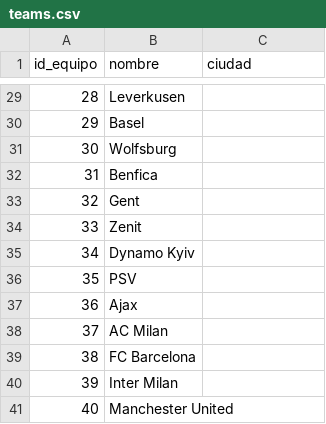
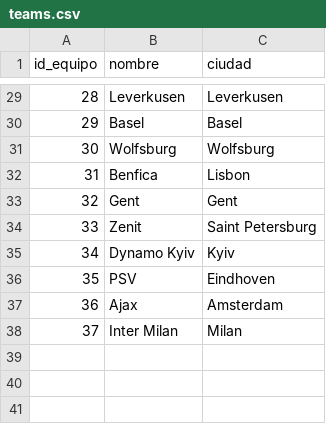
Before and after one commit to j-egoavil/scraper-para-bases-de-datos, a CSV file: output/teams.csv, drawn as a sheet; only a part is shown, gaps mark what is left out; removed rows and columns are numbered as before the commit, all else as after; the diff covers the shown part only; the diff names each change by its address in the sheet, - before the commit and + after, or states it on an @@ line.

```diff
--- a/output/teams.csv
+++ b/output/teams.csv
-C29 (ciudad): (empty)
+C29 (ciudad): Leverkusen
-C30 (ciudad): (empty)
+C30 (ciudad): Basel
-C31 (ciudad): (empty)
+C31 (ciudad): Wolfsburg
-C32 (ciudad): (empty)
+C32 (ciudad): Lisbon
-C33 (ciudad): (empty)
+C33 (ciudad): Gent
-C34 (ciudad): (empty)
+C34 (ciudad): Saint Petersburg
-C35 (ciudad): (empty)
+C35 (ciudad): Kyiv
-C36 (ciudad): (empty)
+C36 (ciudad): Eindhoven
-C37 (ciudad): (empty)
+C37 (ciudad): Amsterdam
-row 38: 37 | AC Milan
-row 39: 38 | FC Barcelona
@@ column A (id_equipo) renumbered in row 38 @@
-C38 (ciudad): (empty)
+C38 (ciudad): Milan
-row 41: 40 | Manchester United
```
Also changed, not shown: 27 edited cells elsewhere in this file, output/estadisticas.csv, output/goles.csv, 9 other files.
